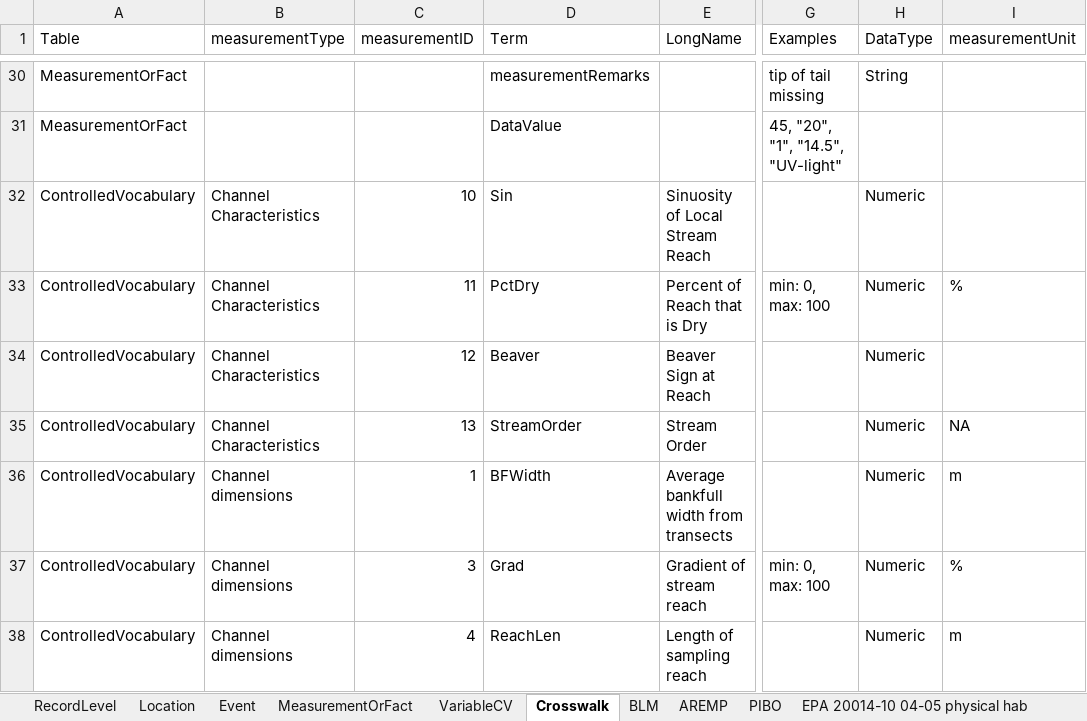
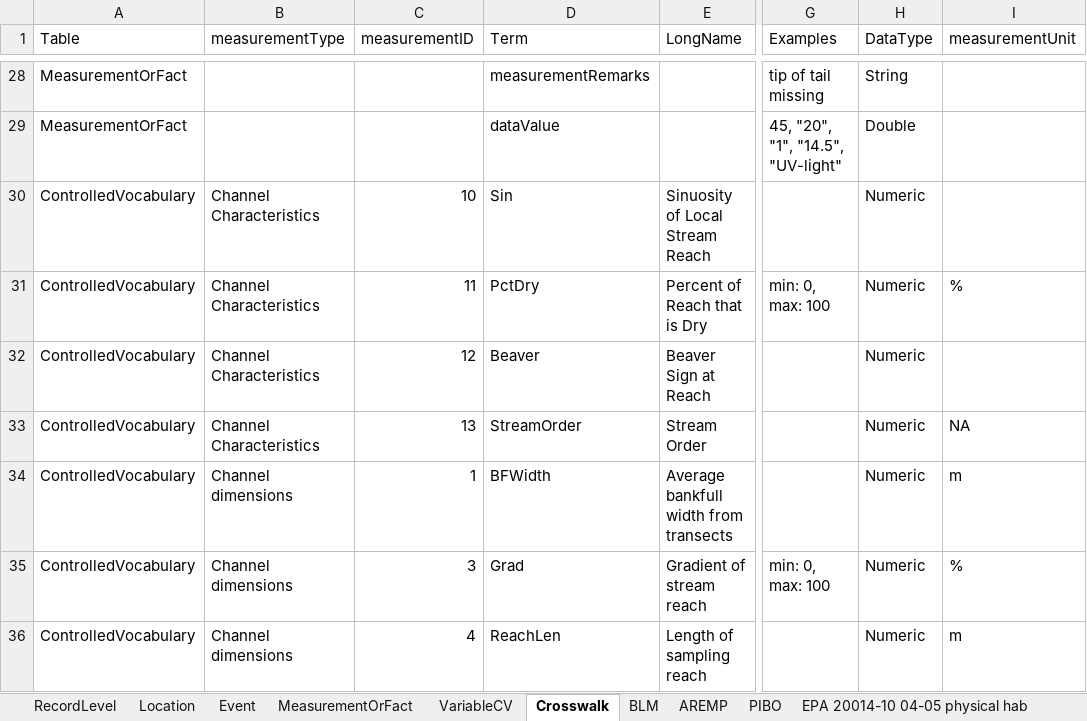
Before and after one commit to rascully/Stream-Monitoring-Data-Exchange-Specifications, an Excel workbook: Tables/PropertyRegistry.xlsx, sheet Crosswalk, drawn as a sheet; only a part is shown, gaps mark what is left out; values as stored, in another font and other column widths than the file's, no borders; addresses are those after the commit; the diff covers the shown part only; the diff names each change by its address in the sheet, - before the commit and + after, or states it on an @@ line.

```diff
--- a/Tables/PropertyRegistry.xlsx (sheet Crosswalk)
+++ b/Tables/PropertyRegistry.xlsx (sheet Crosswalk)
-D29 (Term): DataValue
+D29 (Term): dataValue
-H29 (DataType): (empty)
+H29 (DataType): Double
```
Also changed, not shown: 2 removed rows and 18 edited cells elsewhere in this sheet, Data/Metadata.xlsx, Tables/Stream_Habitat_ExchangeSpecifications.xlsx, 6 other files.
